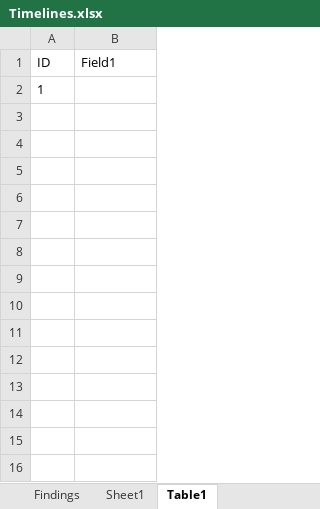
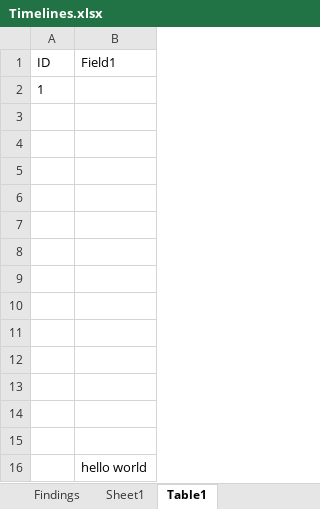
Before and after one commit to lakshman261/LPract1, an Excel workbook: Timelines.xlsx, sheet Table1, drawn as a sheet; values as stored, in another font and other column widths than the file's, no borders; the diff names each change by its address in the sheet, - before the commit and + after, or states it on an @@ line.

Commit message:
Add files via upload

```diff
--- a/Timelines.xlsx (sheet Table1)
+++ b/Timelines.xlsx (sheet Table1)
+row 3: (empty)
+row 4: (empty)
+row 5: (empty)
+row 6: (empty)
+row 7: (empty)
+row 8: (empty)
+row 9: (empty)
+row 10: (empty)
+row 11: (empty)
+row 12: (empty)
+row 13: (empty)
+row 14: (empty)
+row 15: (empty)
+row 16:  | hello world
```
Also changed, not shown: sheet Basic Gantt Chart.
